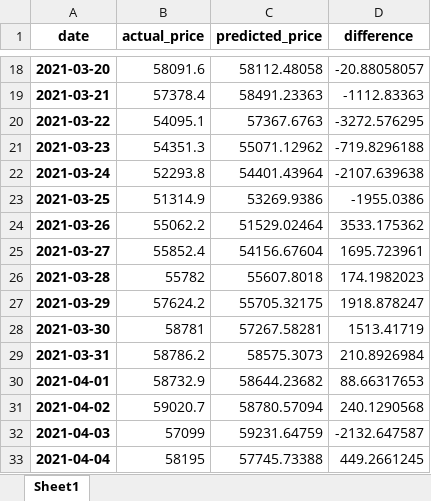
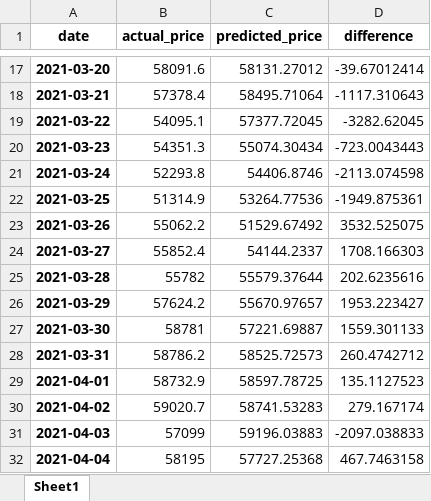
Before and after one commit to daraneeS/REGRESSION_Bitcoin, an Excel workbook: data/df_compare.xlsx, sheet Sheet1, drawn as a sheet; only a part is shown, gaps mark what is left out; values as stored, in another font and other column widths than the file's, no borders; addresses are those after the commit; the diff covers the shown part only; the diff names each change by its address in the sheet, - before the commit and + after, or states it on an @@ line.

```diff
--- a/data/df_compare.xlsx (sheet Sheet1)
+++ b/data/df_compare.xlsx (sheet Sheet1)
-C17 (predicted_price): 58112.48058
+C17 (predicted_price): 58131.27012
-D17 (difference): -20.88058057
+D17 (difference): -39.67012414
-C18 (predicted_price): 58491.23363
+C18 (predicted_price): 58495.71064
-D18 (difference): -1112.83363
+D18 (difference): -1117.310643
-C19 (predicted_price): 57367.6763
+C19 (predicted_price): 57377.72045
-D19 (difference): -3272.576295
+D19 (difference): -3282.62045
-C20 (predicted_price): 55071.12962
+C20 (predicted_price): 55074.30434
-D20 (difference): -719.8296188
+D20 (difference): -723.0043443
-C21 (predicted_price): 54401.43964
+C21 (predicted_price): 54406.8746
-D21 (difference): -2107.639638
+D21 (difference): -2113.074598
-C22 (predicted_price): 53269.9386
+C22 (predicted_price): 53264.77536
-D22 (difference): -1955.0386
+D22 (difference): -1949.875361
-C23 (predicted_price): 51529.02464
+C23 (predicted_price): 51529.67492
-D23 (difference): 3533.175362
+D23 (difference): 3532.525075
-C24 (predicted_price): 54156.67604
+C24 (predicted_price): 54144.2337
-D24 (difference): 1695.723961
+D24 (difference): 1708.166303
-C25 (predicted_price): 55607.8018
+C25 (predicted_price): 55579.37644
-D25 (difference): 174.1982023
+D25 (difference): 202.6235616
-C26 (predicted_price): 55705.32175
+C26 (predicted_price): 55670.97657
-D26 (difference): 1918.878247
+D26 (difference): 1953.223427
-C27 (predicted_price): 57267.58281
+C27 (predicted_price): 57221.69887
-D27 (difference): 1513.41719
+D27 (difference): 1559.301133
-C28 (predicted_price): 58575.3073
+C28 (predicted_price): 58525.72573
-D28 (difference): 210.8926984
+D28 (difference): 260.4742712
-C29 (predicted_price): 58644.23682
+C29 (predicted_price): 58597.78725
-D29 (difference): 88.66317653
+D29 (difference): 135.1127523
-C30 (predicted_price): 58780.57094
+C30 (predicted_price): 58741.53283
-D30 (difference): 240.1290568
+D30 (difference): 279.167174
-C31 (predicted_price): 59231.64759
+C31 (predicted_price): 59196.03883
-D31 (difference): -2132.647587
+D31 (difference): -2097.038833
-C32 (predicted_price): 57745.73388
+C32 (predicted_price): 57727.25368
-D32 (difference): 449.2661245
+D32 (difference): 467.7463158
```
Also changed, not shown: 1 added row, 1 removed row and 900 edited cells elsewhere in this sheet, data/btc_df_viz_2022.xlsx, 11 other files.
